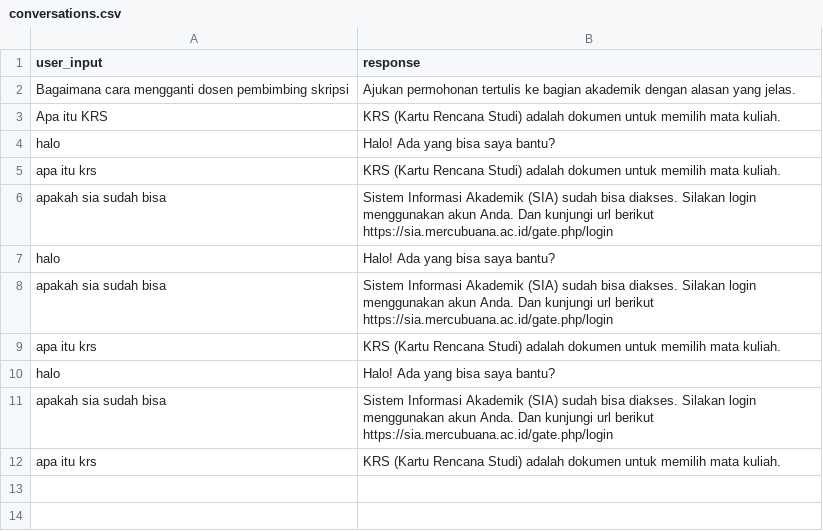
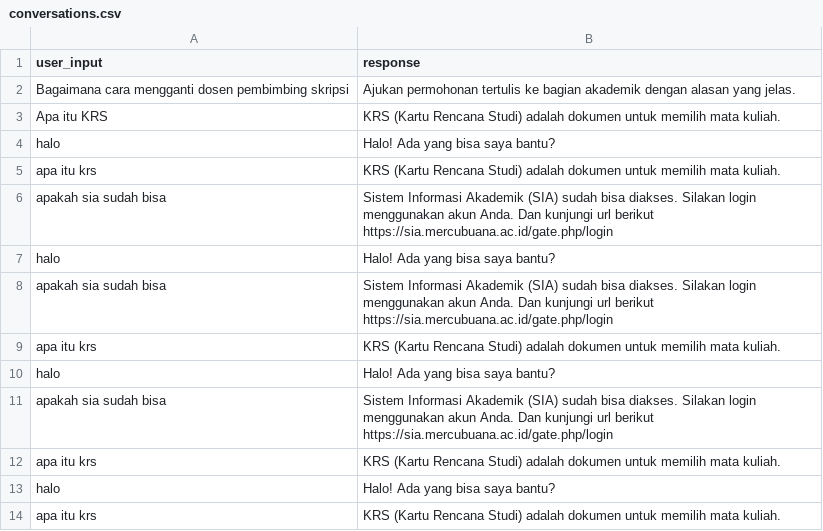
Before and after one commit to arifsuz/chatbot-ai, a CSV file: backend/app/data/conversations.csv, drawn as a sheet.

```diff
--- a/backend/app/data/conversations.csv
+++ b/backend/app/data/conversations.csv
@@ -12 +12,3 @@ apakah sia sudah bisa,Sistem Informasi Akademik (SIA) sudah bisa diakses. Silaka
 apa itu krs,KRS (Kartu Rencana Studi) adalah dokumen untuk memilih mata kuliah.
+halo,Halo! Ada yang bisa saya bantu?
+apa itu krs,KRS (Kartu Rencana Studi) adalah dokumen untuk memilih mata kuliah.
```
Also changed, not shown: 22 other files.
